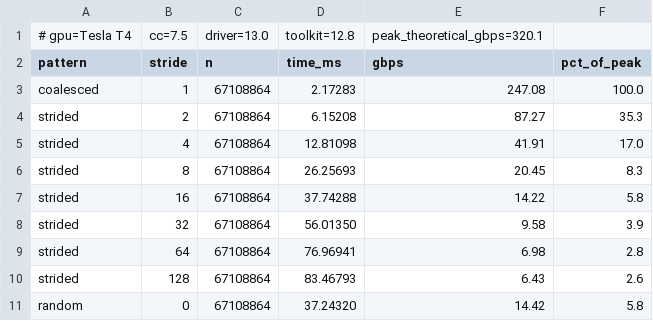
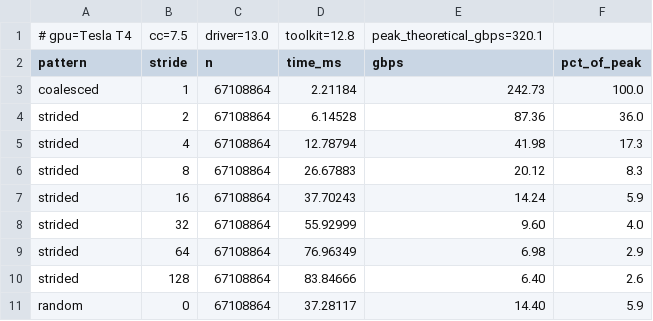
Before and after one commit to JDeffner/Heterogeneous-Computing, a CSV file: jdeffner-HC02/blatt02/results/task2_patterns.csv, drawn as a sheet.

```diff
--- a/jdeffner-HC02/blatt02/results/task2_patterns.csv
+++ b/jdeffner-HC02/blatt02/results/task2_patterns.csv
@@ -2,10 +2,10 @@
 pattern,stride,n,time_ms,gbps,pct_of_peak
-coalesced,1,67108864,2.17283,247.08,100.0
-strided,2,67108864,6.15208,87.27,35.3
-strided,4,67108864,12.81098,41.91,17.0
-strided,8,67108864,26.25693,20.45,8.3
-strided,16,67108864,37.74288,14.22,5.8
-strided,32,67108864,56.01350,9.58,3.9
-strided,64,67108864,76.96941,6.98,2.8
-strided,128,67108864,83.46793,6.43,2.6
-random,0,67108864,37.24320,14.42,5.8
+coalesced,1,67108864,2.21184,242.73,100.0
+strided,2,67108864,6.14528,87.36,36.0
+strided,4,67108864,12.78794,41.98,17.3
+strided,8,67108864,26.67883,20.12,8.3
+strided,16,67108864,37.70243,14.24,5.9
+strided,32,67108864,55.92999,9.60,4.0
+strided,64,67108864,76.96349,6.98,2.9
+strided,128,67108864,83.84666,6.40,2.6
+random,0,67108864,37.28117,14.40,5.9
```
Also changed, not shown: jdeffner-HC02/blatt02/results/task1_divergence.csv, jdeffner-HC02/blatt02/results/task2_occupancy.csv, 12 other files.
